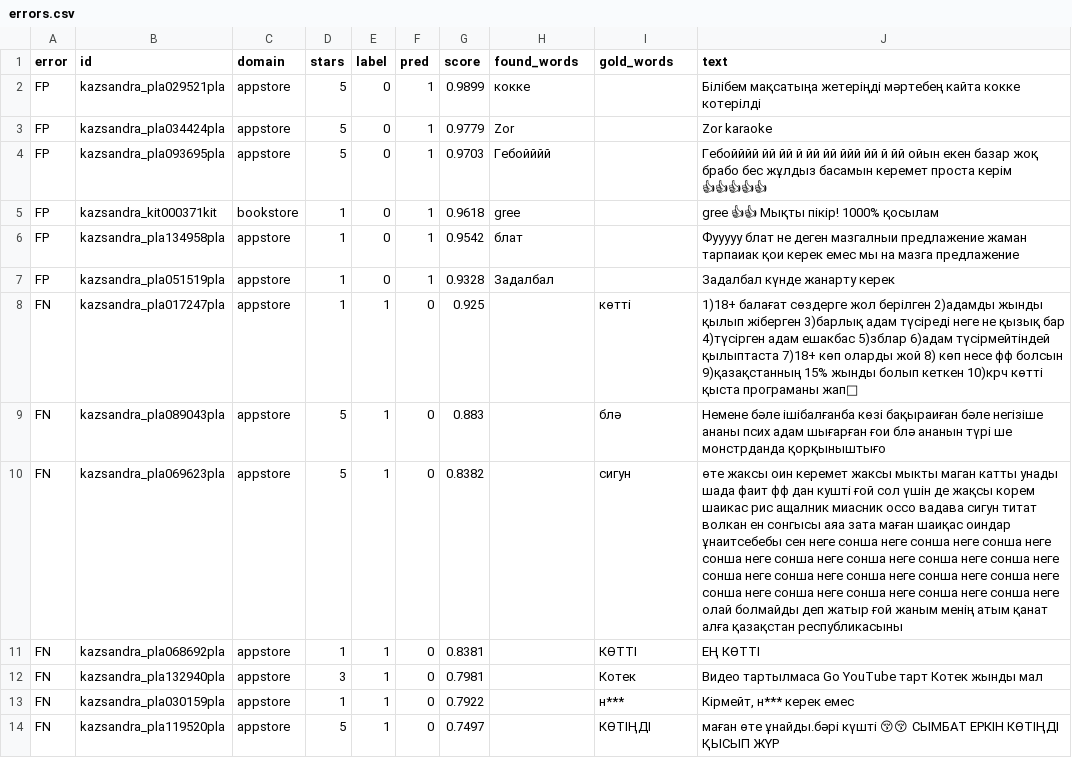
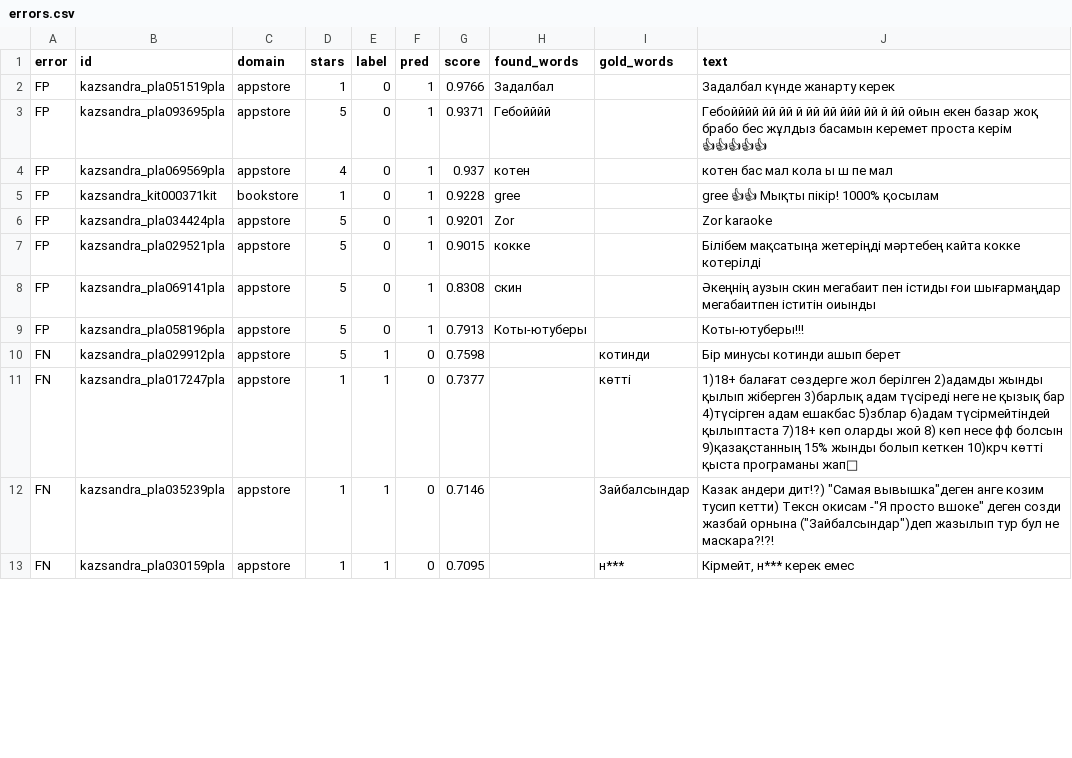
Before and after one commit to aizhankakharman/kazakh-profanity, a CSV file: results/errors.csv, drawn as a sheet; only a part is shown; the diff covers the shown part only.

```diff
--- a/results/errors.csv
+++ b/results/errors.csv
@@ -1,14 +1,13 @@
 error,id,domain,stars,label,pred,score,found_words,gold_words,text
-FP,kazsandra_pla029521pla,appstore,5,0,1,0.9899,кокке,,Білібем мақсатыңа жетеріңді мəртебең кайта кокке котерілді
-FP,kazsandra_pla034424pla,appstore,5,0,1,0.9779,Zor,,Zor karaoke
-FP,kazsandra_pla093695pla,appstore,5,0,1,0.9703,Гебойййй,,Гебойййй йй йй й йй йй ййй йй й йй ойын екен базар жоқ брабо бес жұлдыз басамын керемет проста керім 👍👍👍👍👍
-FP,kazsandra_kit000371kit,bookstore,1,0,1,0.9618,gree,,gree 👍👍 Мықты пікір! 1000% қосылам
-FP,kazsandra_pla134958pla,appstore,1,0,1,0.9542,блат,,Фууууу блат не деген мазгалныи предлажение жаман тарпаиак қои керек емес мы на мазга предлажение
-FP,kazsandra_pla051519pla,appstore,1,0,1,0.9328,Задалбал,,Задалбал күнде жанарту керек
-FN,kazsandra_pla017247pla,appstore,1,1,0,0.925,,көтті,1)18+ балағат сөздерге жол берілген 2)адамды жынды қылып жіберген 3)барлық адам түсіреді неге не қызық бар 4)түсірген адам ешакбас 5)зблар 6)адам түсірмейтіндей қылыптаста 7)18+ көп оларды жой 8) көп несе фф болсын 9)қазақстанның 15% жынды болып кеткен 10)крч көтті қыста програманы жап💩
-FN,kazsandra_pla089043pla,appstore,5,1,0,0.883,,блə,Немене бəле ішібалғанба көзі бақыраиған бəле негізіше ананы псих адам шығарған ғои блə ананын түрі ше монстрданда қорқыныштығо
-FN,kazsandra_pla069623pla,appstore,5,1,0,0.8382,,сигун,өте жаксы оин керемет жаксы мыкты маган катты унады шада фаит фф дан кушті ғой сол үшін де жақсы корем шаикас рис ащалник миасник оссо вадава сигун титат волкан ен сонгысы аяа зата маған шаиқас оиндар ұнаитсебебы сен неге сонша неге сонша неге сонша неге сонша неге сонша неге сонша неге сонша неге сонша неге сонша неге сонша неге сонша неге сонша неге сонша неге сонша неге сонша неге сонша неге сонша неге сонша неге олай болмайды деп жатыр ғой жаным менің атым қанат алға қазақстан республикасыны
-FN,kazsandra_pla068692pla,appstore,1,1,0,0.8381,,КӨТТІ,ЕҢ КӨТТІ
-FN,kazsandra_pla132940pla,appstore,3,1,0,0.7981,,Котек,Видео тартылмаса Go YouTube тарт Котек жынды мал
-FN,kazsandra_pla030159pla,appstore,1,1,0,0.7922,,н***,"Кірмейт, н*** керек емес"
-FN,kazsandra_pla119520pla,appstore,5,1,0,0.7497,,КӨТІҢДІ,маған өте ұнайды.бəрі күшті 😚😚 СЫМБАТ ЕРКІН КӨТІҢДІ ҚЫСЫП ЖҮР
+FP,kazsandra_pla051519pla,appstore,1,0,1,0.9766,Задалбал,,Задалбал күнде жанарту керек
+FP,kazsandra_pla093695pla,appstore,5,0,1,0.9371,Гебойййй,,Гебойййй йй йй й йй йй ййй йй й йй ойын екен базар жоқ брабо бес жұлдыз басамын керемет проста керім 👍👍👍👍👍
+FP,kazsandra_pla069569pla,appstore,4,0,1,0.937,котен,,котен бас мал кола ы ш пе мал
+FP,kazsandra_kit000371kit,bookstore,1,0,1,0.9228,gree,,gree 👍👍 Мықты пікір! 1000% қосылам
+FP,kazsandra_pla034424pla,appstore,5,0,1,0.9201,Zor,,Zor karaoke
+FP,kazsandra_pla029521pla,appstore,5,0,1,0.9015,кокке,,Білібем мақсатыңа жетеріңді мəртебең кайта кокке котерілді
+FP,kazsandra_pla069141pla,appstore,5,0,1,0.8308,скин,,Әкеңнің аузын скин мегабаит пен істиды ғои шығармаңдар мегабаитпен іститін оиынды
+FP,kazsandra_pla058196pla,appstore,5,0,1,0.7913,Коты-ютуберы,,Коты-ютуберы!!!
+FN,kazsandra_pla029912pla,appstore,5,1,0,0.7598,,котинди,Бір минусы котинди ашып берет
+FN,kazsandra_pla017247pla,appstore,1,1,0,0.7377,,көтті,1)18+ балағат сөздерге жол берілген 2)адамды жынды қылып жіберген 3)барлық адам түсіреді неге не қызық бар 4)түсірген адам ешакбас 5)зблар 6)адам түсірмейтіндей қылыптаста 7)18+ көп оларды жой 8) көп несе фф болсын 9)қазақстанның 15% жынды болып кеткен 10)крч көтті қыста програманы жап💩
+FN,kazsandra_pla035239pla,appstore,1,1,0,0.7146,,Зайбалсындар,"Казак андери дит!?) ""Самая вывышка""деген анге козим тусип кетти) Тексн окисам -""Я просто вшоке"" деген созди жазбай орнына (""Зайбалсындар"")деп жазылып тур бул не маскара?!?!"
+FN,kazsandra_pla030159pla,appstore,1,1,0,0.7095,,н***,"Кірмейт, н*** керек емес"
```
Also changed, not shown: 1 removed row and 11 edited cells elsewhere in this file, results/test_predictions.csv, 12 other files.
